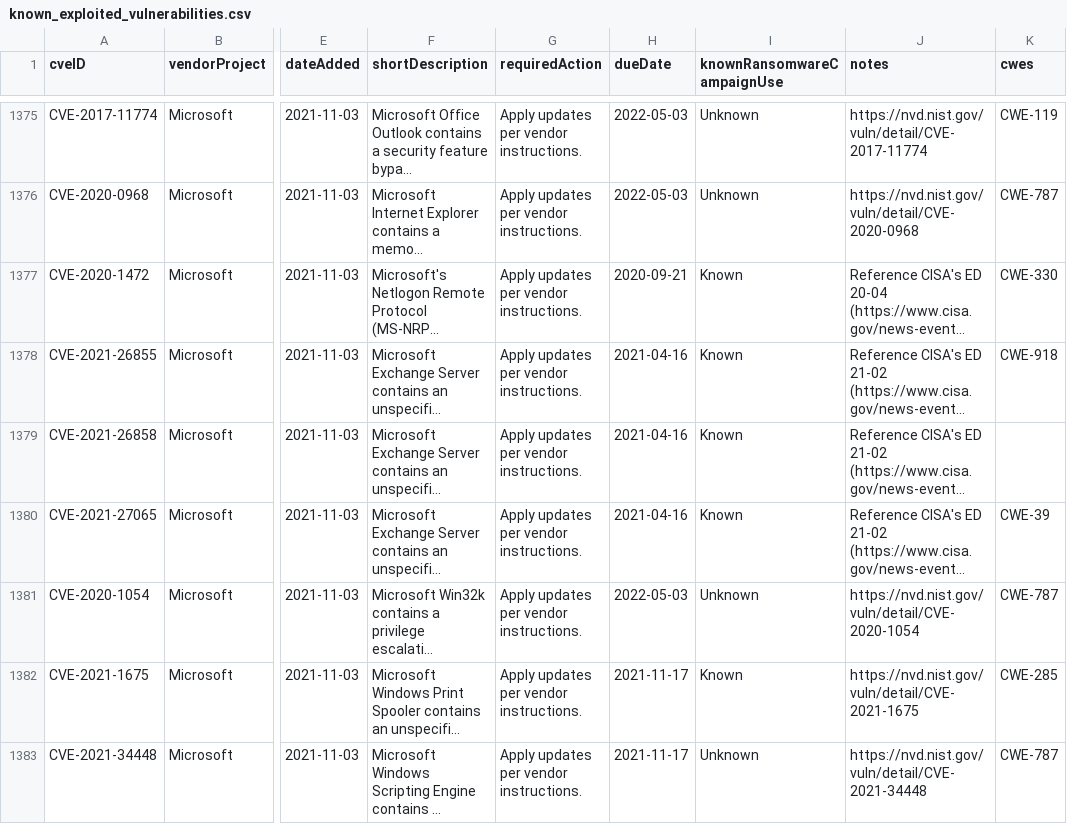
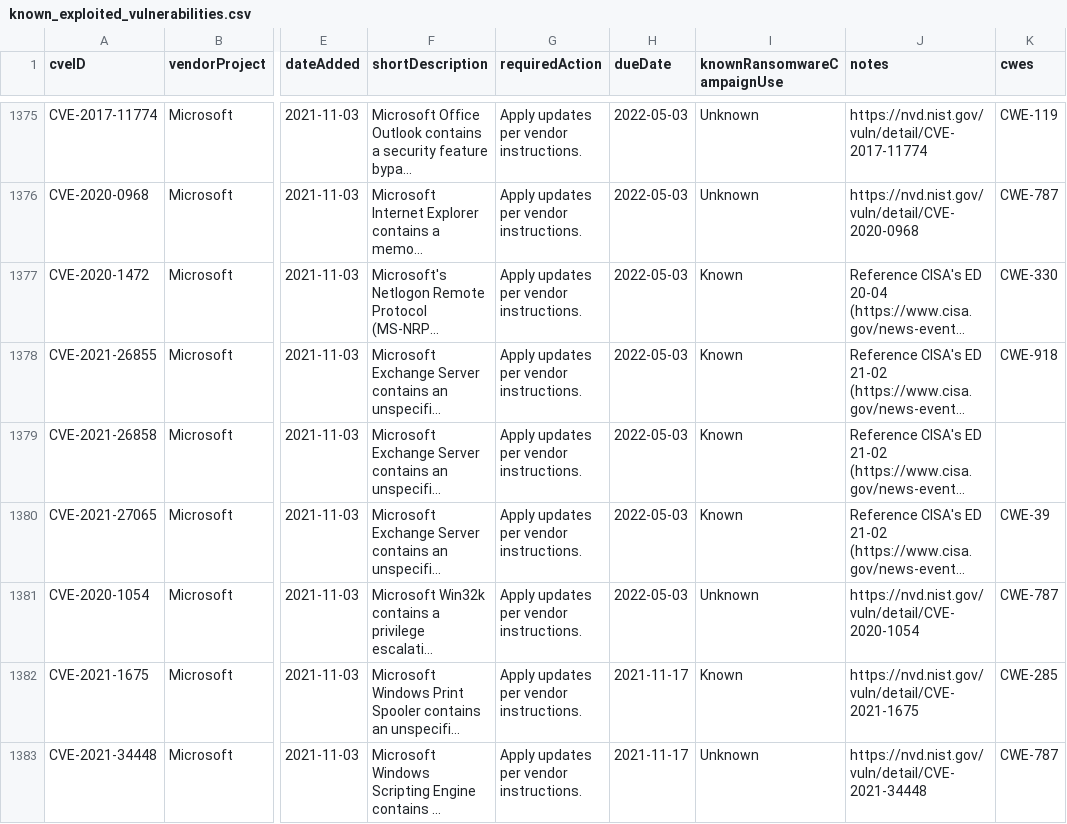
Before and after one commit to rare-candies/kev-data, a CSV file: known_exploited_vulnerabilities.csv, drawn as a sheet; only a part is shown, gaps mark what is left out; long unchanged cells end in …; the diff covers the shown part only; the diff names each change by its address in the sheet, - before the commit and + after, or states it on an @@ line.

```diff
--- a/known_exploited_vulnerabilities.csv
+++ b/known_exploited_vulnerabilities.csv
-H1377 (dueDate): 2020-09-21
+H1377 (dueDate): 2022-05-03
-H1378:H1380 (dueDate): 2021-04-16
+H1378:H1380 (dueDate): 2022-05-03
```
Also changed, not shown: 11 edited cells elsewhere in this file.
